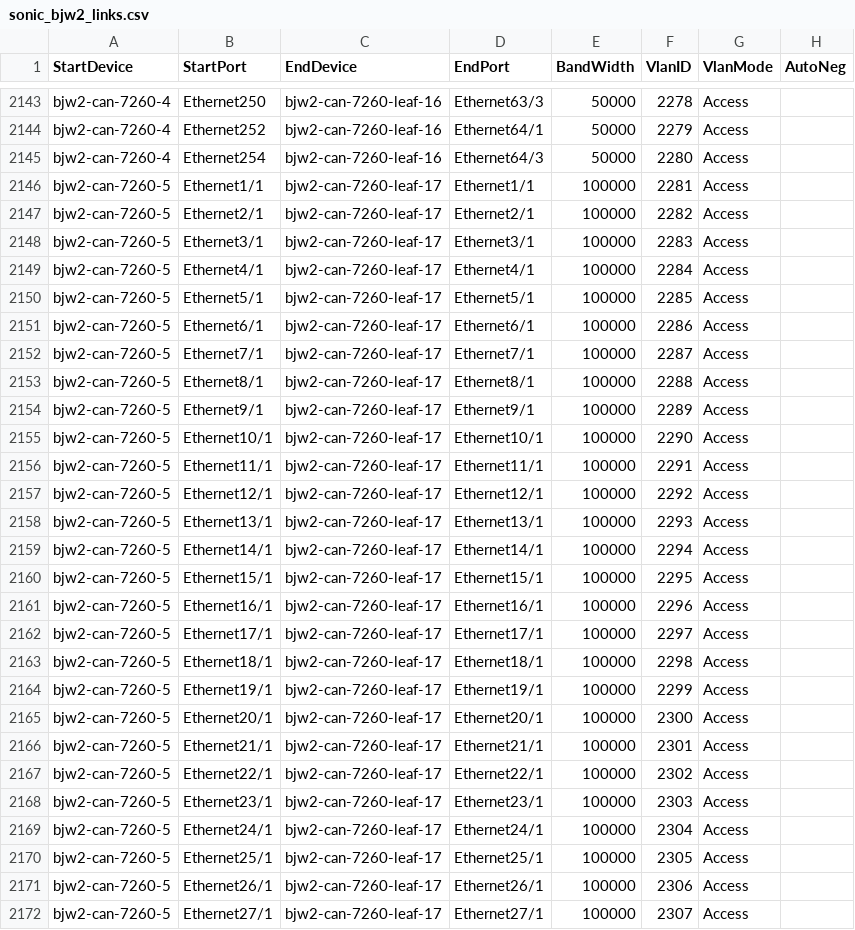
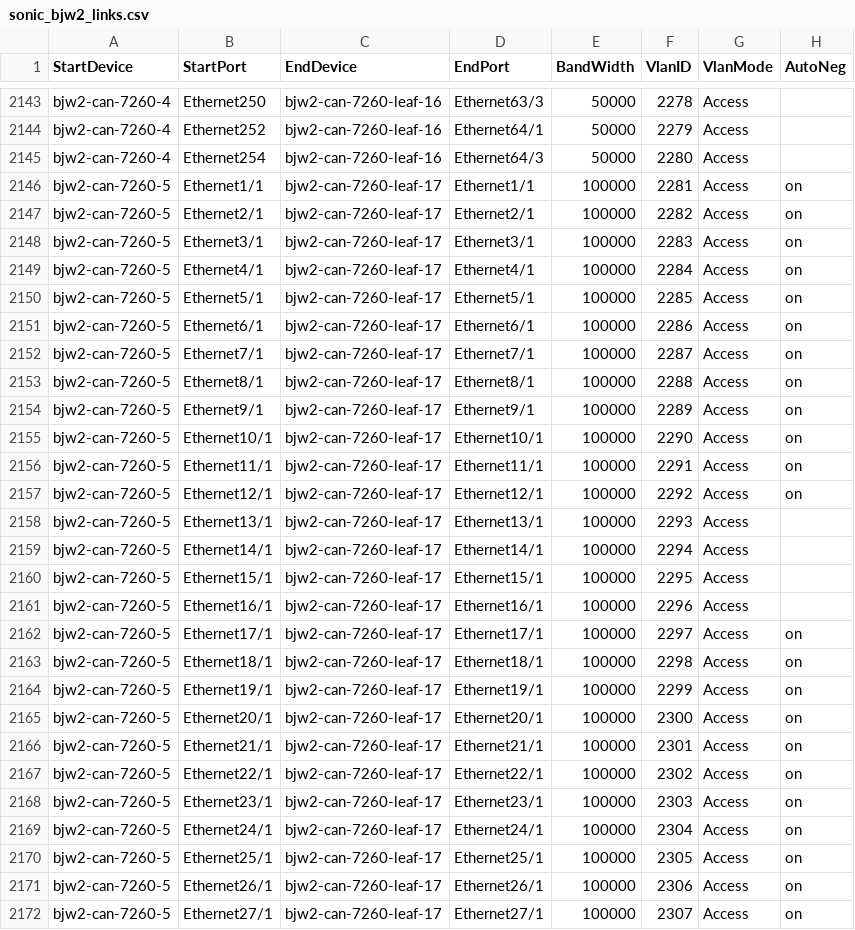
Before and after one commit to sakshamkhurana21/sonic-mgmt, a CSV file: ansible/files/sonic_bjw2_links.csv, drawn as a sheet; only a part is shown, gaps mark what is left out; the diff covers the shown part only.

```diff
--- a/ansible/files/sonic_bjw2_links.csv
+++ b/ansible/files/sonic_bjw2_links.csv
@@ -2145,14 +2145,14 @@ bjw2-can-7260-4,Ethernet252,bjw2-can-7260-leaf-16,Ethernet64/1,50000,2279,Access
 bjw2-can-7260-4,Ethernet254,bjw2-can-7260-leaf-16,Ethernet64/3,50000,2280,Access,
-bjw2-can-7260-5,Ethernet1/1,bjw2-can-7260-leaf-17,Ethernet1/1,100000,2281,Access,
-bjw2-can-7260-5,Ethernet2/1,bjw2-can-7260-leaf-17,Ethernet2/1,100000,2282,Access,
-bjw2-can-7260-5,Ethernet3/1,bjw2-can-7260-leaf-17,Ethernet3/1,100000,2283,Access,
-bjw2-can-7260-5,Ethernet4/1,bjw2-can-7260-leaf-17,Ethernet4/1,100000,2284,Access,
-bjw2-can-7260-5,Ethernet5/1,bjw2-can-7260-leaf-17,Ethernet5/1,100000,2285,Access,
-bjw2-can-7260-5,Ethernet6/1,bjw2-can-7260-leaf-17,Ethernet6/1,100000,2286,Access,
-bjw2-can-7260-5,Ethernet7/1,bjw2-can-7260-leaf-17,Ethernet7/1,100000,2287,Access,
-bjw2-can-7260-5,Ethernet8/1,bjw2-can-7260-leaf-17,Ethernet8/1,100000,2288,Access,
-bjw2-can-7260-5,Ethernet9/1,bjw2-can-7260-leaf-17,Ethernet9/1,100000,2289,Access,
-bjw2-can-7260-5,Ethernet10/1,bjw2-can-7260-leaf-17,Ethernet10/1,100000,2290,Access,
-bjw2-can-7260-5,Ethernet11/1,bjw2-can-7260-leaf-17,Ethernet11/1,100000,2291,Access,
-bjw2-can-7260-5,Ethernet12/1,bjw2-can-7260-leaf-17,Ethernet12/1,100000,2292,Access,
+bjw2-can-7260-5,Ethernet1/1,bjw2-can-7260-leaf-17,Ethernet1/1,100000,2281,Access,on
+bjw2-can-7260-5,Ethernet2/1,bjw2-can-7260-leaf-17,Ethernet2/1,100000,2282,Access,on
+bjw2-can-7260-5,Ethernet3/1,bjw2-can-7260-leaf-17,Ethernet3/1,100000,2283,Access,on
+bjw2-can-7260-5,Ethernet4/1,bjw2-can-7260-leaf-17,Ethernet4/1,100000,2284,Access,on
+bjw2-can-7260-5,Ethernet5/1,bjw2-can-7260-leaf-17,Ethernet5/1,100000,2285,Access,on
+bjw2-can-7260-5,Ethernet6/1,bjw2-can-7260-leaf-17,Ethernet6/1,100000,2286,Access,on
+bjw2-can-7260-5,Ethernet7/1,bjw2-can-7260-leaf-17,Ethernet7/1,100000,2287,Access,on
+bjw2-can-7260-5,Ethernet8/1,bjw2-can-7260-leaf-17,Ethernet8/1,100000,2288,Access,on
+bjw2-can-7260-5,Ethernet9/1,bjw2-can-7260-leaf-17,Ethernet9/1,100000,2289,Access,on
+bjw2-can-7260-5,Ethernet10/1,bjw2-can-7260-leaf-17,Ethernet10/1,100000,2290,Access,on
+bjw2-can-7260-5,Ethernet11/1,bjw2-can-7260-leaf-17,Ethernet11/1,100000,2291,Access,on
+bjw2-can-7260-5,Ethernet12/1,bjw2-can-7260-leaf-17,Ethernet12/1,100000,2292,Access,on
 bjw2-can-7260-5,Ethernet13/1,bjw2-can-7260-leaf-17,Ethernet13/1,100000,2293,Access,
@@ -2161,12 +2161,12 @@ bjw2-can-7260-5,Ethernet15/1,bjw2-can-7260-leaf-17,Ethernet15/1,100000,2295,Acce
 bjw2-can-7260-5,Ethernet16/1,bjw2-can-7260-leaf-17,Ethernet16/1,100000,2296,Access,
-bjw2-can-7260-5,Ethernet17/1,bjw2-can-7260-leaf-17,Ethernet17/1,100000,2297,Access,
-bjw2-can-7260-5,Ethernet18/1,bjw2-can-7260-leaf-17,Ethernet18/1,100000,2298,Access,
-bjw2-can-7260-5,Ethernet19/1,bjw2-can-7260-leaf-17,Ethernet19/1,100000,2299,Access,
-bjw2-can-7260-5,Ethernet20/1,bjw2-can-7260-leaf-17,Ethernet20/1,100000,2300,Access,
-bjw2-can-7260-5,Ethernet21/1,bjw2-can-7260-leaf-17,Ethernet21/1,100000,2301,Access,
-bjw2-can-7260-5,Ethernet22/1,bjw2-can-7260-leaf-17,Ethernet22/1,100000,2302,Access,
-bjw2-can-7260-5,Ethernet23/1,bjw2-can-7260-leaf-17,Ethernet23/1,100000,2303,Access,
-bjw2-can-7260-5,Ethernet24/1,bjw2-can-7260-leaf-17,Ethernet24/1,100000,2304,Access,
-bjw2-can-7260-5,Ethernet25/1,bjw2-can-7260-leaf-17,Ethernet25/1,100000,2305,Access,
-bjw2-can-7260-5,Ethernet26/1,bjw2-can-7260-leaf-17,Ethernet26/1,100000,2306,Access,
-bjw2-can-7260-5,Ethernet27/1,bjw2-can-7260-leaf-17,Ethernet27/1,100000,2307,Access,
+bjw2-can-7260-5,Ethernet17/1,bjw2-can-7260-leaf-17,Ethernet17/1,100000,2297,Access,on
+bjw2-can-7260-5,Ethernet18/1,bjw2-can-7260-leaf-17,Ethernet18/1,100000,2298,Access,on
+bjw2-can-7260-5,Ethernet19/1,bjw2-can-7260-leaf-17,Ethernet19/1,100000,2299,Access,on
+bjw2-can-7260-5,Ethernet20/1,bjw2-can-7260-leaf-17,Ethernet20/1,100000,2300,Access,on
+bjw2-can-7260-5,Ethernet21/1,bjw2-can-7260-leaf-17,Ethernet21/1,100000,2301,Access,on
+bjw2-can-7260-5,Ethernet22/1,bjw2-can-7260-leaf-17,Ethernet22/1,100000,2302,Access,on
+bjw2-can-7260-5,Ethernet23/1,bjw2-can-7260-leaf-17,Ethernet23/1,100000,2303,Access,on
+bjw2-can-7260-5,Ethernet24/1,bjw2-can-7260-leaf-17,Ethernet24/1,100000,2304,Access,on
+bjw2-can-7260-5,Ethernet25/1,bjw2-can-7260-leaf-17,Ethernet25/1,100000,2305,Access,on
+bjw2-can-7260-5,Ethernet26/1,bjw2-can-7260-leaf-17,Ethernet26/1,100000,2306,Access,on
+bjw2-can-7260-5,Ethernet27/1,bjw2-can-7260-leaf-17,Ethernet27/1,100000,2307,Access,on
```
Also changed, not shown: 89 edited cells elsewhere in this file, ansible/files/sonic_bjw3_links.csv, ansible/files/sonic_bjw_links.csv, 5 other files.
